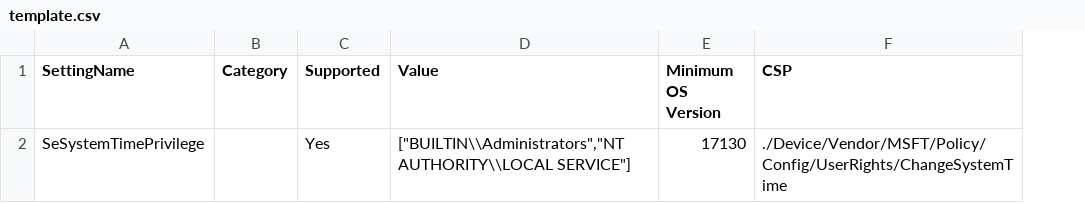
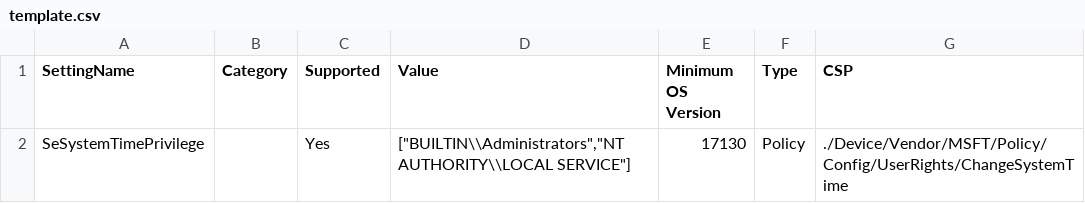
Before and after one commit to stevecapacity/IntunePowershell, a CSV file: template.csv, drawn as a sheet; the diff names each change by its address in the sheet, - before the commit and + after, or states it on an @@ line.

Commit message:
Update template.csv

```diff
--- a/template.csv
+++ b/template.csv
+column F (Type), row 2: Policy
```
